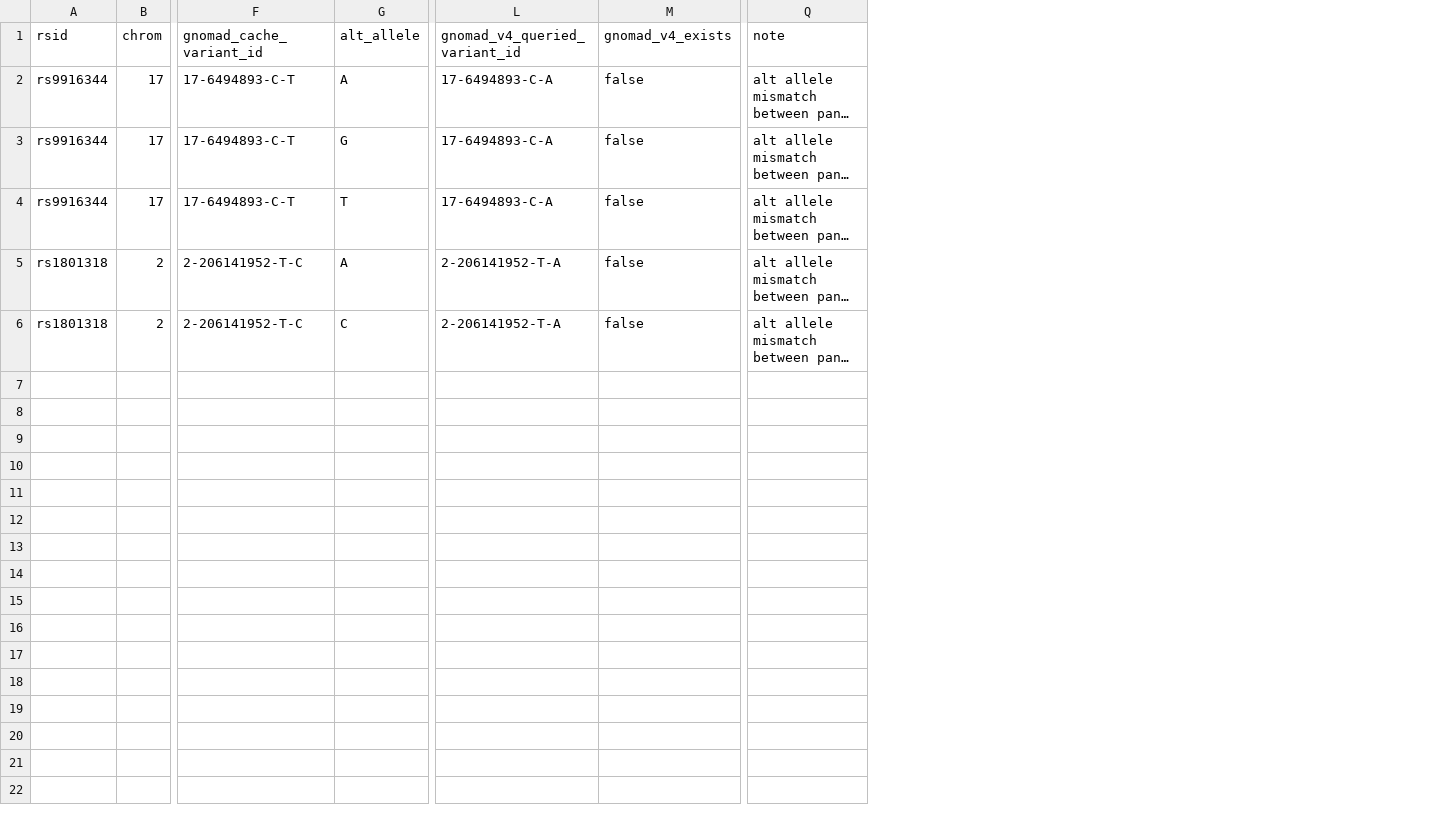
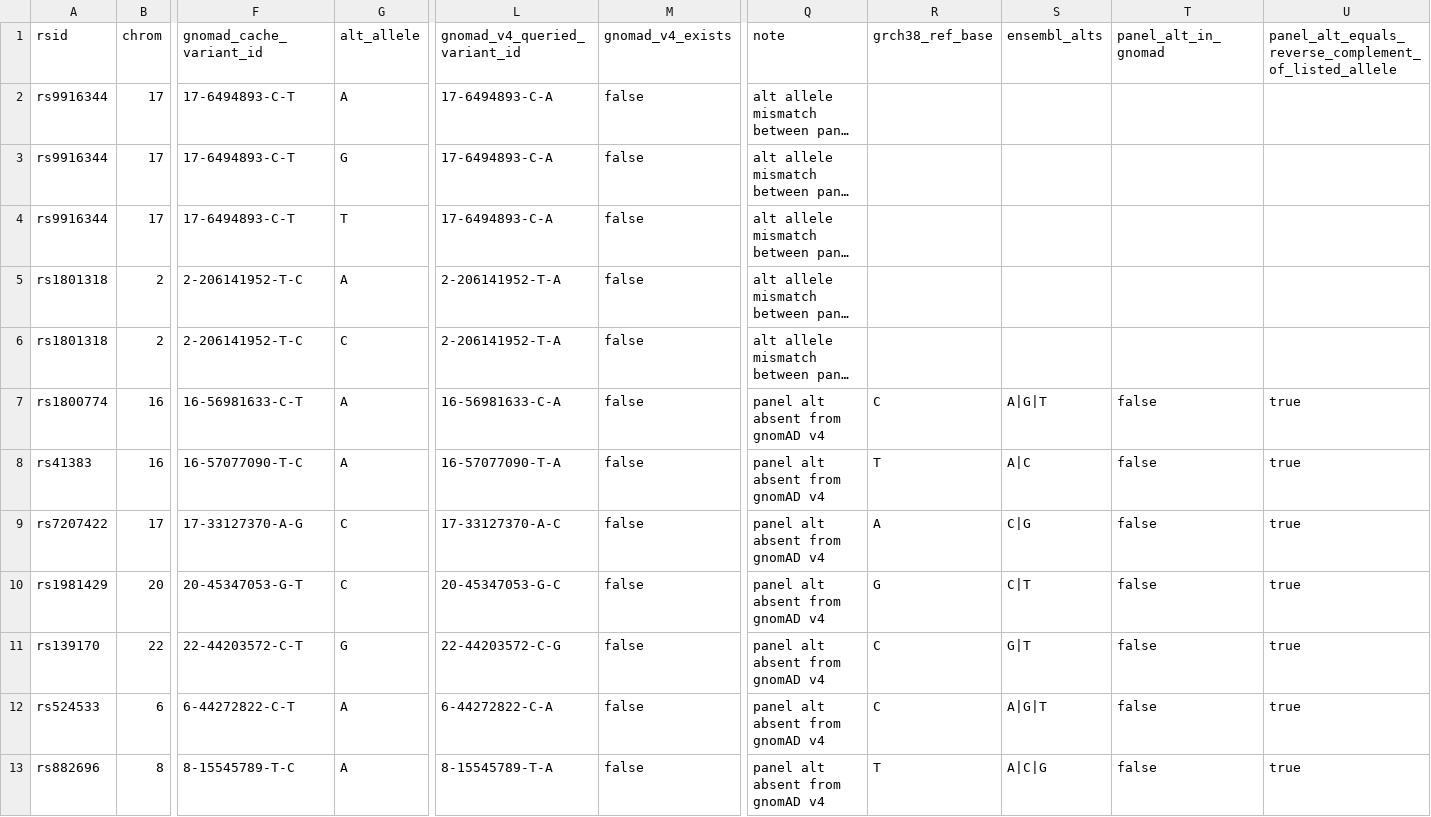
Before and after one commit to IBAR-ROGEN/Aging, a CSV file: data/processed/manual_resolution_alleles.csv, drawn as a sheet; only a part is shown, gaps mark what is left out; long unchanged cells end in …; rows hold the shown columns only; the diff names each change by its address in the sheet, - before the commit and + after, or states it on an @@ line.

Commit message:
Record the 47-variant allele audit and flag panel alts missing from gnomAD.

```diff
--- a/data/processed/manual_resolution_alleles.csv
+++ b/data/processed/manual_resolution_alleles.csv
+column R (grch38_ref_base), empty
+column S (ensembl_alts), empty
+column T (panel_alt_in_gnomad), empty
+column U, row 1: panel_alt_equals_reverse_complement_of_listed_allele
+row 7: rs1800774 | 16 | 16-56981633-C-T | A | 16-56981633-C-A | false | panel alt absent from gnomAD v4 | C | A|G|T | false | true
+row 8: rs41383 | 16 | 16-57077090-T-C | A | 16-57077090-T-A | false | panel alt absent from gnomAD v4 | T | A|C | false | true
+row 9: rs7207422 | 17 | 17-33127370-A-G | C | 17-33127370-A-C | false | panel alt absent from gnomAD v4 | A | C|G | false | true
+row 10: rs1981429 | 20 | 20-45347053-G-T | C | 20-45347053-G-C | false | panel alt absent from gnomAD v4 | G | C|T | false | true
+row 11: rs139170 | 22 | 22-44203572-C-T | G | 22-44203572-C-G | false | panel alt absent from gnomAD v4 | C | G|T | false | true
+row 12: rs524533 | 6 | 6-44272822-C-T | A | 6-44272822-C-A | false | panel alt absent from gnomAD v4 | C | A|G|T | false | true
+row 13: rs882696 | 8 | 8-15545789-T-C | A | 8-15545789-T-A | false | panel alt absent from gnomAD v4 | T | A|C|G | false | true
```
Also changed, not shown: 2 other files.
